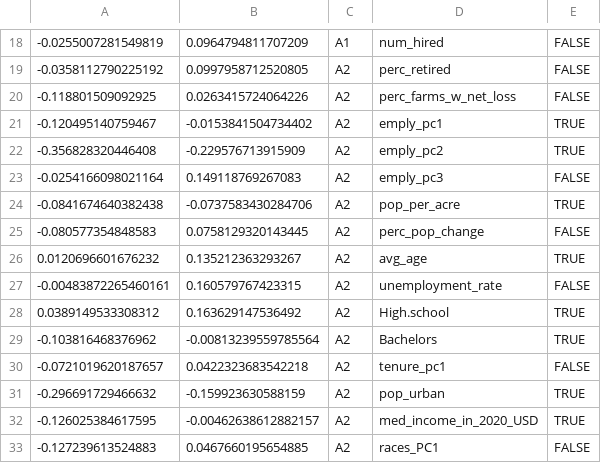
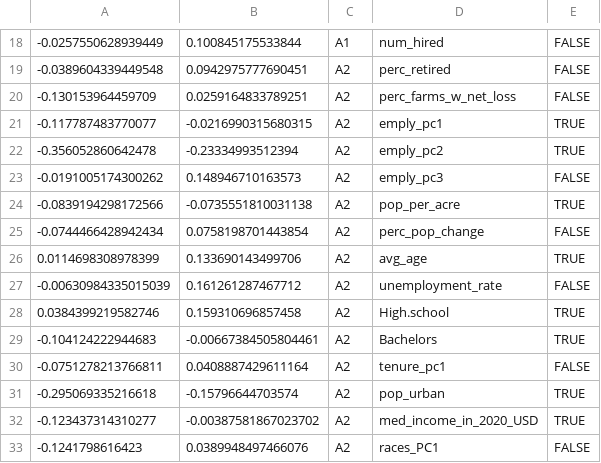
Before and after one commit to CarolynKoehn/Koehn_etal_2026_Farmland-loss-archetypes, a CSV file: data/model results/ci_clust_actors.csv, drawn as a sheet; only a part is shown, gaps mark what is left out; the diff covers the shown part only.

```diff
--- a/data/model results/ci_clust_actors.csv
+++ b/data/model results/ci_clust_actors.csv
@@ -18,16 +18,16 @@
--0.0255007281549819,0.0964794811707209,"A1","num_hired",FALSE
--0.0358112790225192,0.0997958712520805,"A2","perc_retired",FALSE
--0.118801509092925,0.0263415724064226,"A2","perc_farms_w_net_loss",FALSE
--0.120495140759467,-0.0153841504734402,"A2","emply_pc1",TRUE
--0.356828320446408,-0.229576713915909,"A2","emply_pc2",TRUE
--0.0254166098021164,0.149118769267083,"A2","emply_pc3",FALSE
--0.0841674640382438,-0.0737583430284706,"A2","pop_per_acre",TRUE
--0.080577354848583,0.0758129320143445,"A2","perc_pop_change",FALSE
-0.0120696601676232,0.135212363293267,"A2","avg_age",TRUE
--0.00483872265460161,0.160579767423315,"A2","unemployment_rate",FALSE
-0.0389149533308312,0.163629147536492,"A2","High.school",TRUE
--0.103816468376962,-0.00813239559785564,"A2","Bachelors",TRUE
--0.0721019620187657,0.0422323683542218,"A2","tenure_pc1",FALSE
--0.296691729466632,-0.159923630588159,"A2","pop_urban",TRUE
--0.126025384617595,-0.00462638612882157,"A2","med_income_in_2020_USD",TRUE
--0.127239613524883,0.0467660195654885,"A2","races_PC1",FALSE
+-0.0257550628939449,0.100845175533844,"A1","num_hired",FALSE
+-0.0389604339449548,0.0942975777690451,"A2","perc_retired",FALSE
+-0.130153964459709,0.0259164833789251,"A2","perc_farms_w_net_loss",FALSE
+-0.117787483770077,-0.0216990315680315,"A2","emply_pc1",TRUE
+-0.356052860642478,-0.23334993512394,"A2","emply_pc2",TRUE
+-0.0191005174300262,0.148946710163573,"A2","emply_pc3",FALSE
+-0.0839194298172566,-0.0735551810031138,"A2","pop_per_acre",TRUE
+-0.0744466428942434,0.0758198701443854,"A2","perc_pop_change",FALSE
+0.0114698308978399,0.133690143499706,"A2","avg_age",TRUE
+-0.00630984335015039,0.161261287467712,"A2","unemployment_rate",FALSE
+0.0384399219582746,0.159310696857458,"A2","High.school",TRUE
+-0.104124222944683,-0.00667384505804461,"A2","Bachelors",TRUE
+-0.0751278213766811,0.0408887429611164,"A2","tenure_pc1",FALSE
+-0.295069335216618,-0.15796644703574,"A2","pop_urban",TRUE
+-0.123437314310277,-0.00387581867023702,"A2","med_income_in_2020_USD",TRUE
+-0.1241798616423,0.0389948497466076,"A2","races_PC1",FALSE
```
Also changed, not shown: 70 edited cells elsewhere in this file, data/model results/ci_clust_resource.csv, data/model results/clust_dat_resource.csv, 4 other files.
